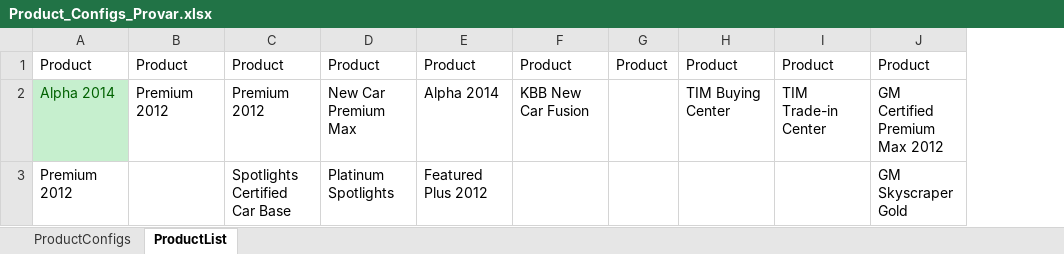
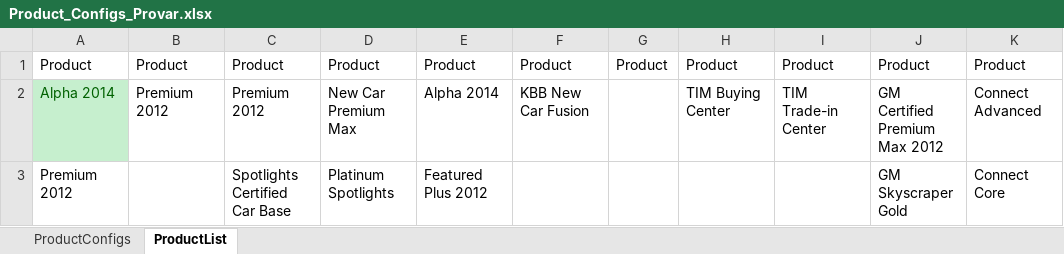
Before and after one commit to ProvarAutomation/SFDCRegression, an Excel workbook: Regression/templates/Product_Configs_Provar.xlsx, sheet ProductList, drawn as a sheet; values as stored, in another font and other column widths than the file's, no borders; the diff names each change by its address in the sheet, - before the commit and + after, or states it on an @@ line.

```diff
--- a/Regression/templates/Product_Configs_Provar.xlsx (sheet ProductList)
+++ b/Regression/templates/Product_Configs_Provar.xlsx (sheet ProductList)
+column K, rows 1-3: Product | Connect Advanced | Connect Core
```
Also changed, not shown: sheet ProductConfigs, Regression/templates/PriceProductGroups.xlsx, 14 other files.
